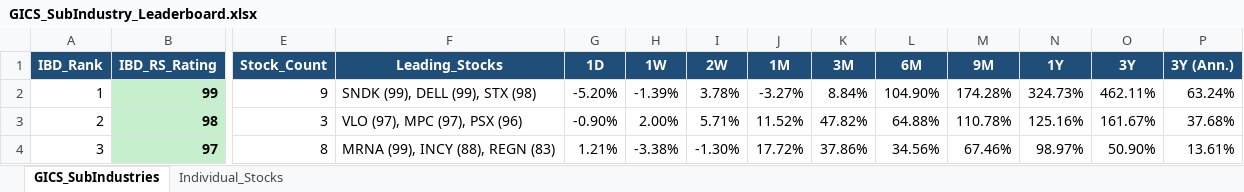
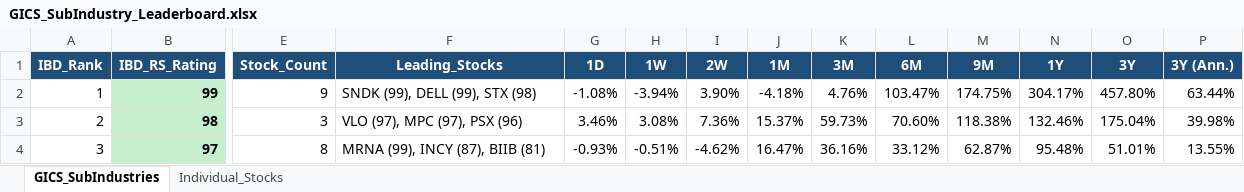
Before and after one commit to Jamesssurfer/GICS-Tracker, an Excel workbook: GICS_SubIndustry_Leaderboard.xlsx, sheet GICS_SubIndustries, drawn as a sheet; only a part is shown, gaps mark what is left out; values as stored, in another font and other column widths than the file's, no borders; the diff covers the shown part only; the diff names each change by its address in the sheet, - before the commit and + after, or states it on an @@ line.

```diff
--- a/GICS_SubIndustry_Leaderboard.xlsx (sheet GICS_SubIndustries)
+++ b/GICS_SubIndustry_Leaderboard.xlsx (sheet GICS_SubIndustries)
-G2 (1D): -5.20%
+G2 (1D): -1.08%
-H2 (1W): -1.39%
+H2 (1W): -3.94%
-I2 (2W): 3.78%
+I2 (2W): 3.90%
-J2 (1M): -3.27%
+J2 (1M): -4.18%
-K2 (3M): 8.84%
+K2 (3M): 4.76%
-L2 (6M): 104.90%
+L2 (6M): 103.47%
-M2 (9M): 174.28%
+M2 (9M): 174.75%
-N2 (1Y): 324.73%
+N2 (1Y): 304.17%
-O2 (3Y): 462.11%
+O2 (3Y): 457.80%
-P2 (3Y (Ann.)): 63.24%
+P2 (3Y (Ann.)): 63.44%
-G3 (1D): -0.90%
+G3 (1D): 3.46%
-H3 (1W): 2.00%
+H3 (1W): 3.08%
-I3 (2W): 5.71%
+I3 (2W): 7.36%
-J3 (1M): 11.52%
+J3 (1M): 15.37%
-K3 (3M): 47.82%
+K3 (3M): 59.73%
-L3 (6M): 64.88%
+L3 (6M): 70.60%
-M3 (9M): 110.78%
+M3 (9M): 118.38%
-N3 (1Y): 125.16%
+N3 (1Y): 132.46%
-O3 (3Y): 161.67%
+O3 (3Y): 175.04%
-P3 (3Y (Ann.)): 37.68%
+P3 (3Y (Ann.)): 39.98%
-F4 (Leading_Stocks): MRNA (99), INCY (88), REGN (83)
+F4 (Leading_Stocks): MRNA (99), INCY (87), BIIB (81)
-G4 (1D): 1.21%
+G4 (1D): -0.93%
-H4 (1W): -3.38%
+H4 (1W): -0.51%
-I4 (2W): -1.30%
+I4 (2W): -4.62%
-J4 (1M): 17.72%
+J4 (1M): 16.47%
-K4 (3M): 37.86%
+K4 (3M): 36.16%
-L4 (6M): 34.56%
+L4 (6M): 33.12%
-M4 (9M): 67.46%
+M4 (9M): 62.87%
-N4 (1Y): 98.97%
+N4 (1Y): 95.48%
-O4 (3Y): 50.90%
+O4 (3Y): 51.01%
-P4 (3Y (Ann.)): 13.61%
+P4 (3Y (Ann.)): 13.55%
```
Also changed, not shown: 1638 edited cells elsewhere in this sheet, sheet Individual_Stocks.
